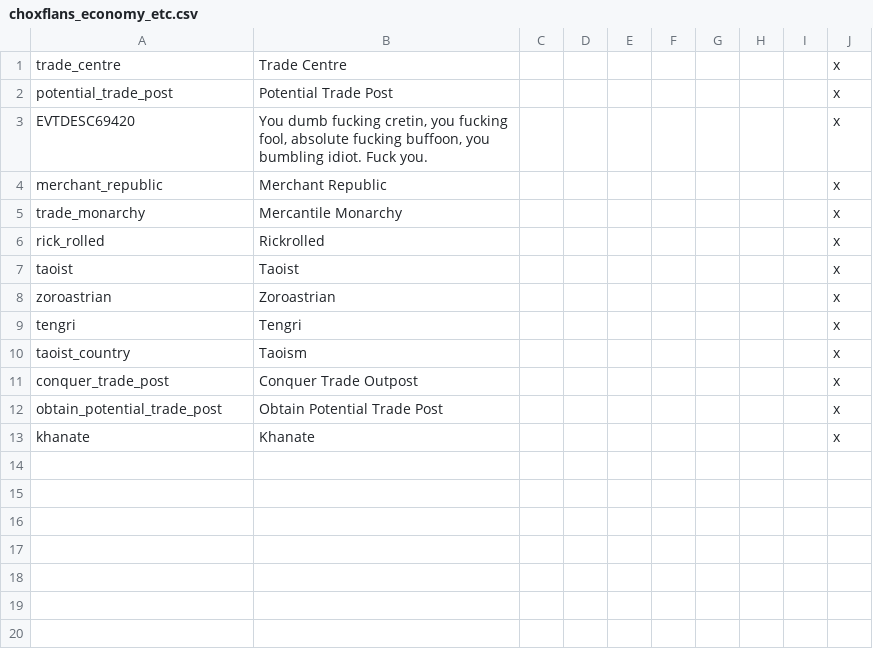
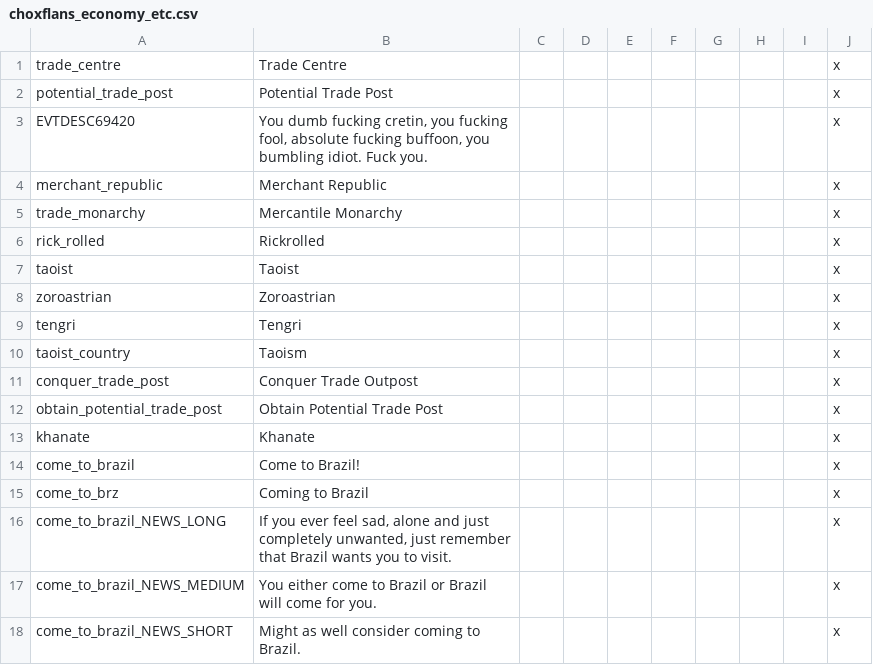
Before and after one commit to PrameTan/AOE-new, a CSV file: localisation/choxflans_economy_etc.csv, drawn as a sheet.

```diff
--- a/localisation/choxflans_economy_etc.csv
+++ b/localisation/choxflans_economy_etc.csv
@@ -13 +13,6 @@ obtain_potential_trade_post;Obtain Potential Trade Post;;;;;;;;x
 khanate;Khanate;;;;;;;;x
+come_to_brazil;Come to Brazil!;;;;;;;;x
+come_to_brz;Coming to Brazil;;;;;;;;x
+come_to_brazil_NEWS_LONG;If you ever feel sad, alone and just completely unwanted, just remember that Brazil wants you to visit.;;;;;;;;x
+come_to_brazil_NEWS_MEDIUM;You either come to Brazil or Brazil will come for you.;;;;;;;;x
+come_to_brazil_NEWS_SHORT;Might as well consider coming to Brazil.;;;;;;;;x
```
Also changed, not shown: localisation/000_AoE_china.csv, localisation/00_AOE_decisions.csv, 9 other files.
